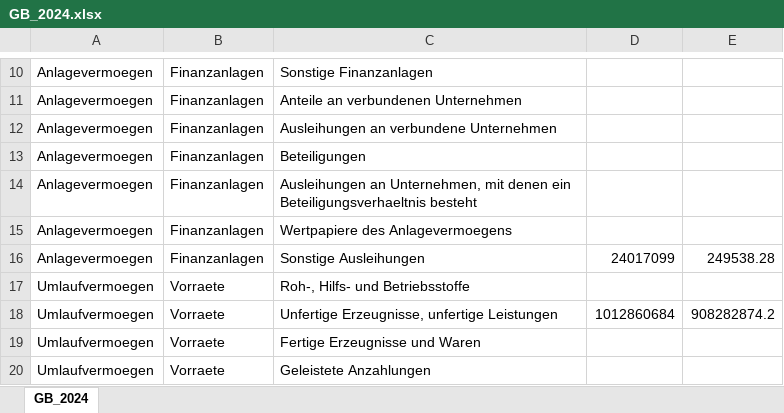
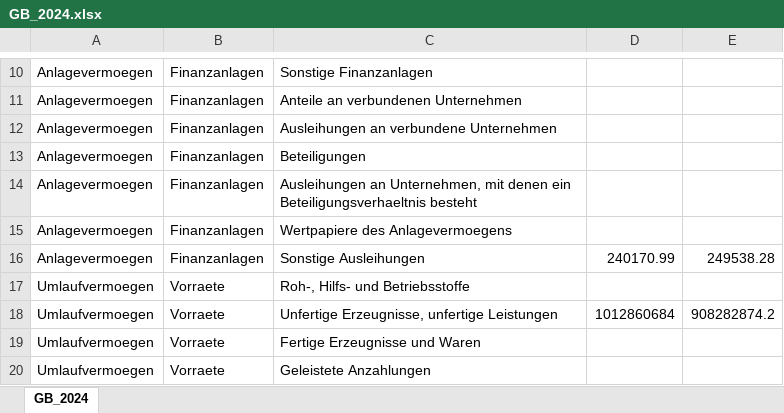
Before and after one commit to Famondir/Thesis, an Excel workbook: manual_download/DEGES/GB_2024.xlsx, sheet GB_2024, drawn as a sheet; only a part is shown, gaps mark what is left out; values as stored, in another font and other column widths than the file's, no borders; the diff names each change by its address in the sheet, - before the commit and + after, or states it on an @@ line.

```diff
--- a/manual_download/DEGES/GB_2024.xlsx (sheet GB_2024)
+++ b/manual_download/DEGES/GB_2024.xlsx (sheet GB_2024)
-D16: 24017099
+D16: 240170.99
```
Also changed, not shown: manual_download/Amt für Statistik Berlin-Brandenburg/AP_Geschaeftsbericht_DE_2017_BBB.xlsx, manual_download/Amt für Statistik Berlin-Brandenburg/AP_Geschaeftsbericht_DE_2018_BBB.xlsx, 1 other file.
